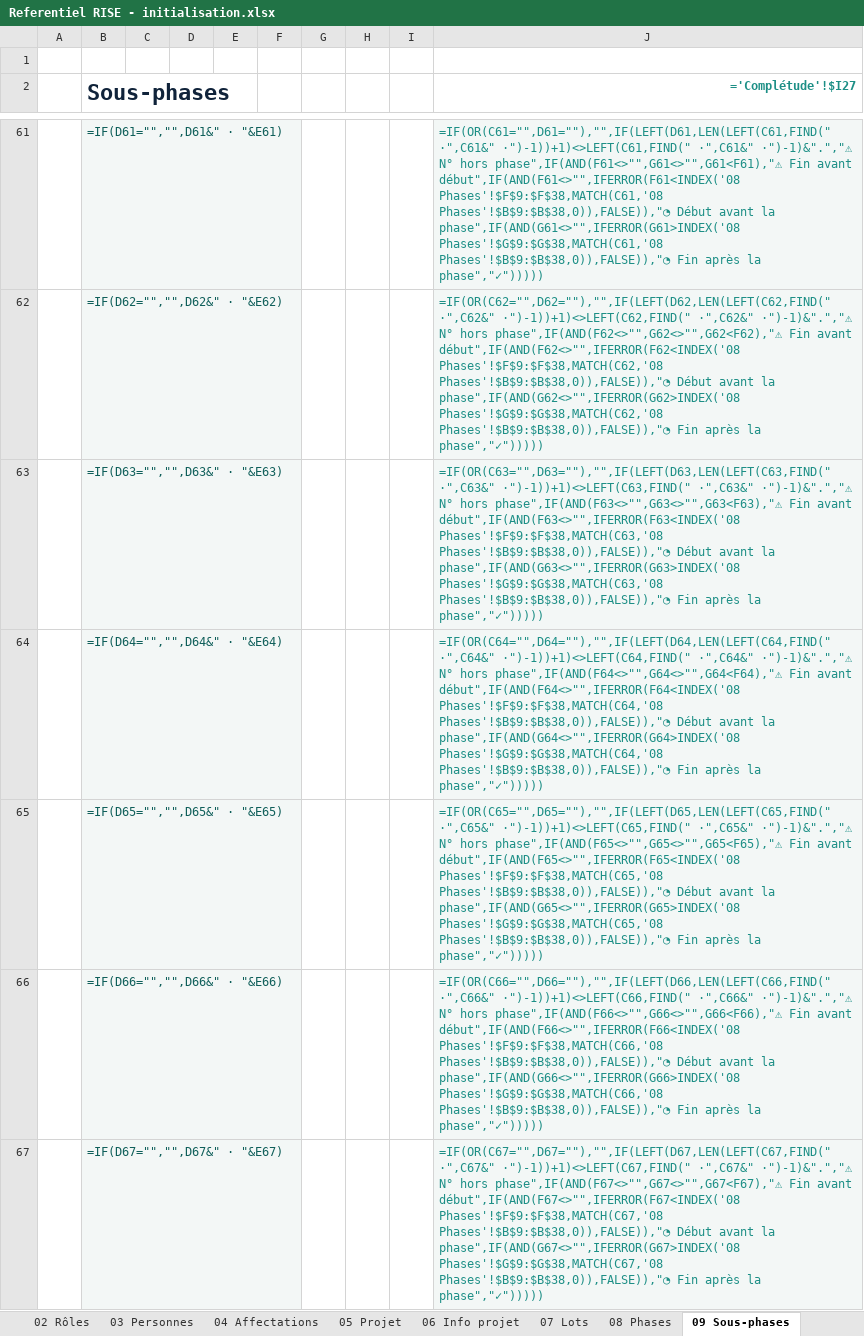
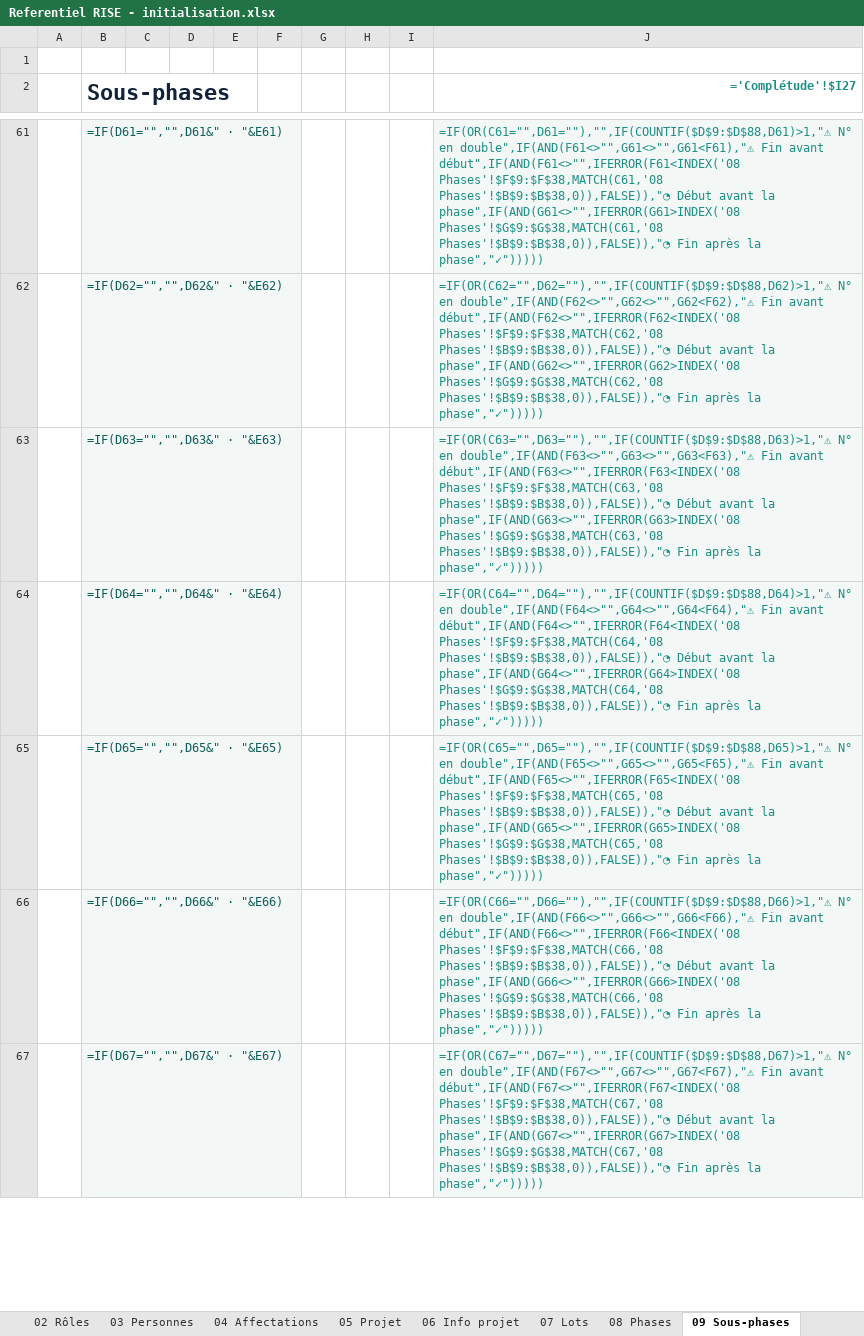
Before and after one commit to cszatsch/Cockpit, an Excel workbook: frontends/Referentiel RISE - initialisation.xlsx, sheet 09 Sous-phases, drawn as a sheet; only a part is shown, gaps mark what is left out; values as stored, in another font and other column widths than the file's, no borders; formulas without a stored value are shown as written; conditional formats not drawn; the diff covers the shown part only; the diff names each change by its address in the sheet, - before the commit and + after, or states it on an @@ line.

```diff
--- a/frontends/Referentiel RISE - initialisation.xlsx (sheet 09 Sous-phases)
+++ b/frontends/Referentiel RISE - initialisation.xlsx (sheet 09 Sous-phases)
-J61 (='Complétude'!$I27): =IF(OR(C61="",D61=""),"",IF(LEFT(D61,LEN(LEFT(C61,FIND(" ·",C61&" ·")-1))+1)<>LEFT(C61,FIND(" ·",C61&" ·")-1)&".","⚠ N° hors phase",IF(AND(F61<>"",G61<>"",G61<F61),"⚠ Fin avant…
+J61 (='Complétude'!$I27): =IF(OR(C61="",D61=""),"",IF(COUNTIF($D$9:$D$88,D61)>1,"⚠ N° en double",IF(AND(F61<>"",G61<>"",G61<F61),"⚠ Fin avant…
-J62 (='Complétude'!$I27): =IF(OR(C62="",D62=""),"",IF(LEFT(D62,LEN(LEFT(C62,FIND(" ·",C62&" ·")-1))+1)<>LEFT(C62,FIND(" ·",C62&" ·")-1)&".","⚠ N° hors phase",IF(AND(F62<>"",G62<>"",G62<F62),"⚠ Fin avant…
+J62 (='Complétude'!$I27): =IF(OR(C62="",D62=""),"",IF(COUNTIF($D$9:$D$88,D62)>1,"⚠ N° en double",IF(AND(F62<>"",G62<>"",G62<F62),"⚠ Fin avant…
-J63 (='Complétude'!$I27): =IF(OR(C63="",D63=""),"",IF(LEFT(D63,LEN(LEFT(C63,FIND(" ·",C63&" ·")-1))+1)<>LEFT(C63,FIND(" ·",C63&" ·")-1)&".","⚠ N° hors phase",IF(AND(F63<>"",G63<>"",G63<F63),"⚠ Fin avant…
+J63 (='Complétude'!$I27): =IF(OR(C63="",D63=""),"",IF(COUNTIF($D$9:$D$88,D63)>1,"⚠ N° en double",IF(AND(F63<>"",G63<>"",G63<F63),"⚠ Fin avant…
-J64 (='Complétude'!$I27): =IF(OR(C64="",D64=""),"",IF(LEFT(D64,LEN(LEFT(C64,FIND(" ·",C64&" ·")-1))+1)<>LEFT(C64,FIND(" ·",C64&" ·")-1)&".","⚠ N° hors phase",IF(AND(F64<>"",G64<>"",G64<F64),"⚠ Fin avant…
+J64 (='Complétude'!$I27): =IF(OR(C64="",D64=""),"",IF(COUNTIF($D$9:$D$88,D64)>1,"⚠ N° en double",IF(AND(F64<>"",G64<>"",G64<F64),"⚠ Fin avant…
-J65 (='Complétude'!$I27): =IF(OR(C65="",D65=""),"",IF(LEFT(D65,LEN(LEFT(C65,FIND(" ·",C65&" ·")-1))+1)<>LEFT(C65,FIND(" ·",C65&" ·")-1)&".","⚠ N° hors phase",IF(AND(F65<>"",G65<>"",G65<F65),"⚠ Fin avant…
+J65 (='Complétude'!$I27): =IF(OR(C65="",D65=""),"",IF(COUNTIF($D$9:$D$88,D65)>1,"⚠ N° en double",IF(AND(F65<>"",G65<>"",G65<F65),"⚠ Fin avant…
-J66 (='Complétude'!$I27): =IF(OR(C66="",D66=""),"",IF(LEFT(D66,LEN(LEFT(C66,FIND(" ·",C66&" ·")-1))+1)<>LEFT(C66,FIND(" ·",C66&" ·")-1)&".","⚠ N° hors phase",IF(AND(F66<>"",G66<>"",G66<F66),"⚠ Fin avant…
+J66 (='Complétude'!$I27): =IF(OR(C66="",D66=""),"",IF(COUNTIF($D$9:$D$88,D66)>1,"⚠ N° en double",IF(AND(F66<>"",G66<>"",G66<F66),"⚠ Fin avant…
-J67 (='Complétude'!$I27): =IF(OR(C67="",D67=""),"",IF(LEFT(D67,LEN(LEFT(C67,FIND(" ·",C67&" ·")-1))+1)<>LEFT(C67,FIND(" ·",C67&" ·")-1)&".","⚠ N° hors phase",IF(AND(F67<>"",G67<>"",G67<F67),"⚠ Fin avant…
+J67 (='Complétude'!$I27): =IF(OR(C67="",D67=""),"",IF(COUNTIF($D$9:$D$88,D67)>1,"⚠ N° en double",IF(AND(F67<>"",G67<>"",G67<F67),"⚠ Fin avant…
```
Also changed, not shown: 74 edited cells elsewhere in this sheet, 12 other files.
